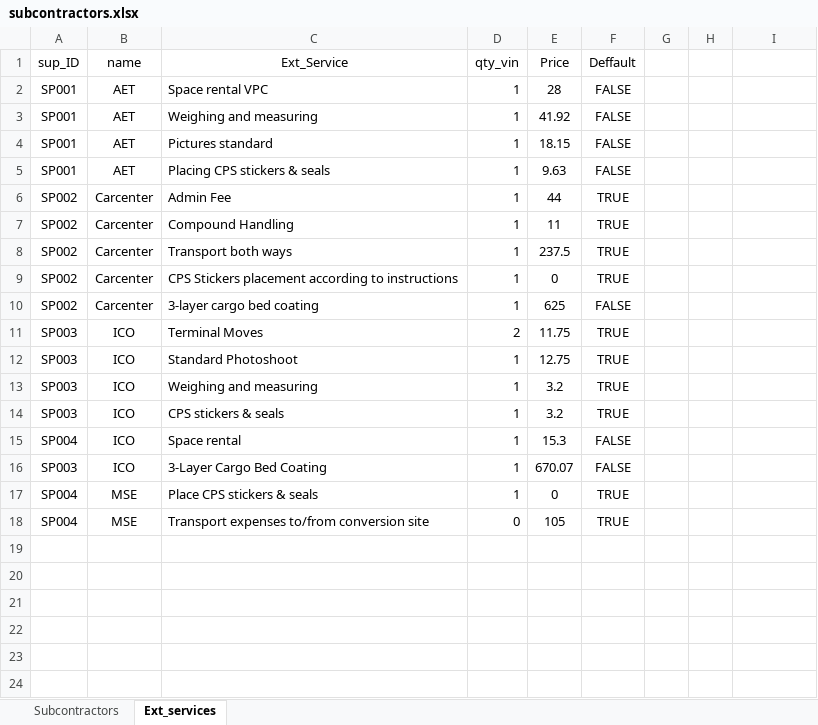
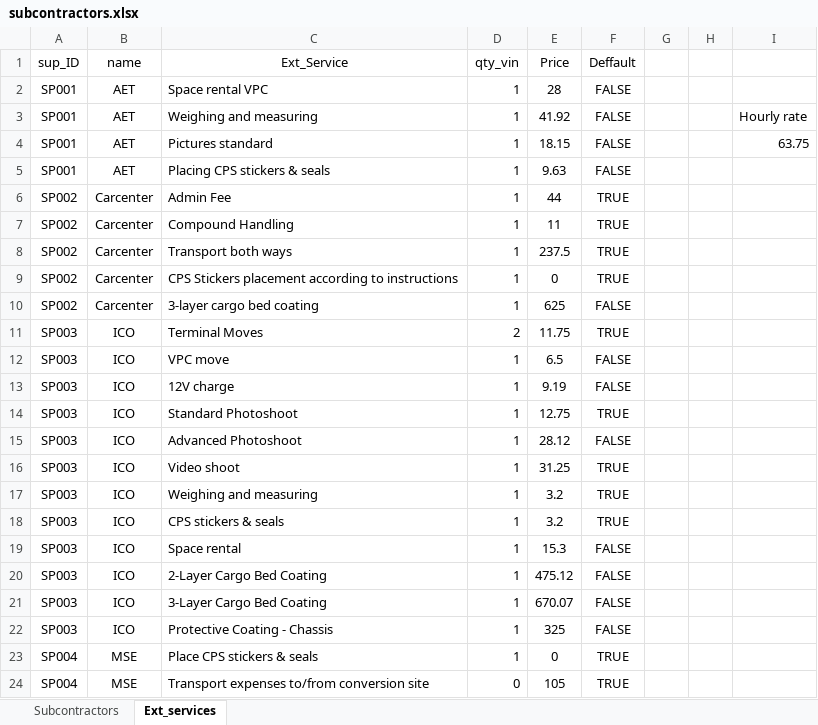
Before and after one commit to Celina-Bolanos/cps-tool, an Excel workbook: data/subcontractors.xlsx, sheet Ext_services, drawn as a sheet; values as stored, in another font and other column widths than the file's, no borders; addresses are those after the commit; the diff names each change by its address in the sheet, - before the commit and + after, or states it on an @@ line.

Commit message:
Update to subcontractor rates

```diff
--- a/data/subcontractors.xlsx (sheet Ext_services)
+++ b/data/subcontractors.xlsx (sheet Ext_services)
-I3: (empty)
+I3: Hourly rate
-I4: (empty)
+I4: 63.75
+row 12: SP003 | ICO | VPC move | 1 | 6.5 | FALSE
+row 13: SP003 | ICO | 12V charge | 1 | 9.19 | FALSE
+row 15: SP003 | ICO | Advanced Photoshoot | 1 | 28.12 | FALSE
+row 16: SP003 | ICO | Video shoot | 1 | 31.25 | TRUE
-A19 (sup_ID): SP004
+A19 (sup_ID): SP003
+row 20: SP003 | ICO | 2-Layer Cargo Bed Coating | 1 | 475.12 | FALSE
+row 22: SP003 | ICO | Protective Coating - Chassis | 1 | 325 | FALSE
```
Also changed, not shown: formulas that keep their value.
